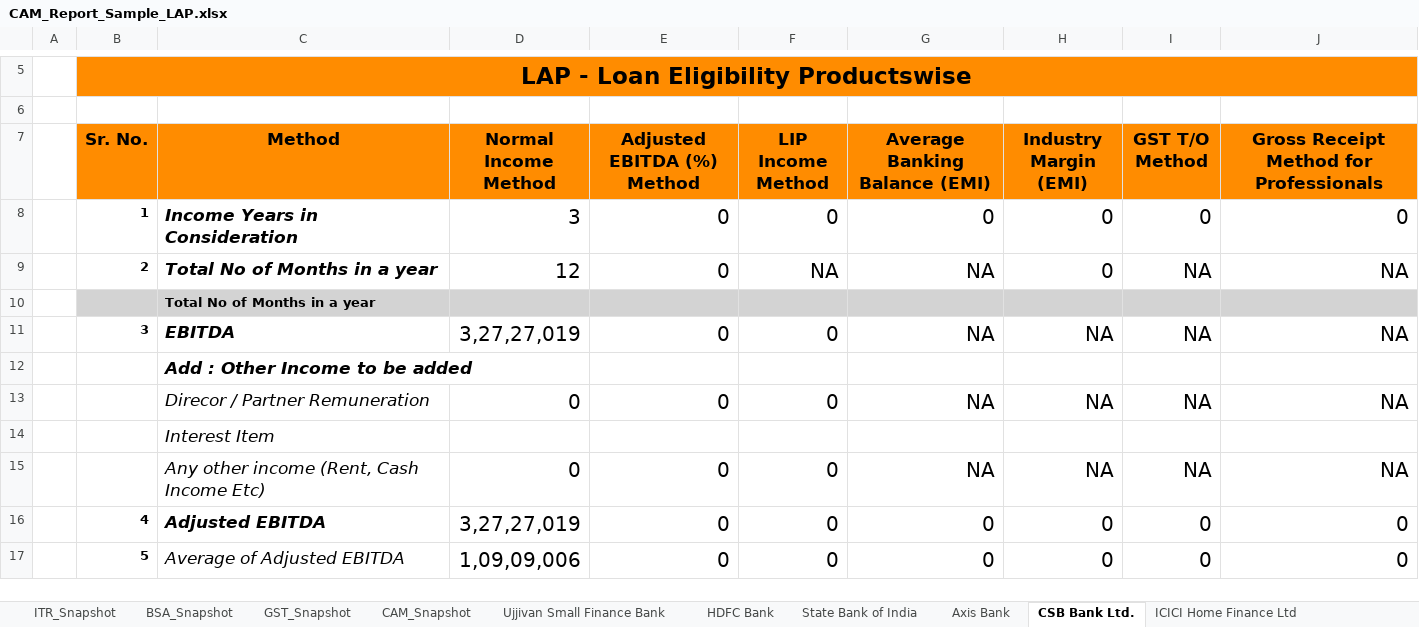
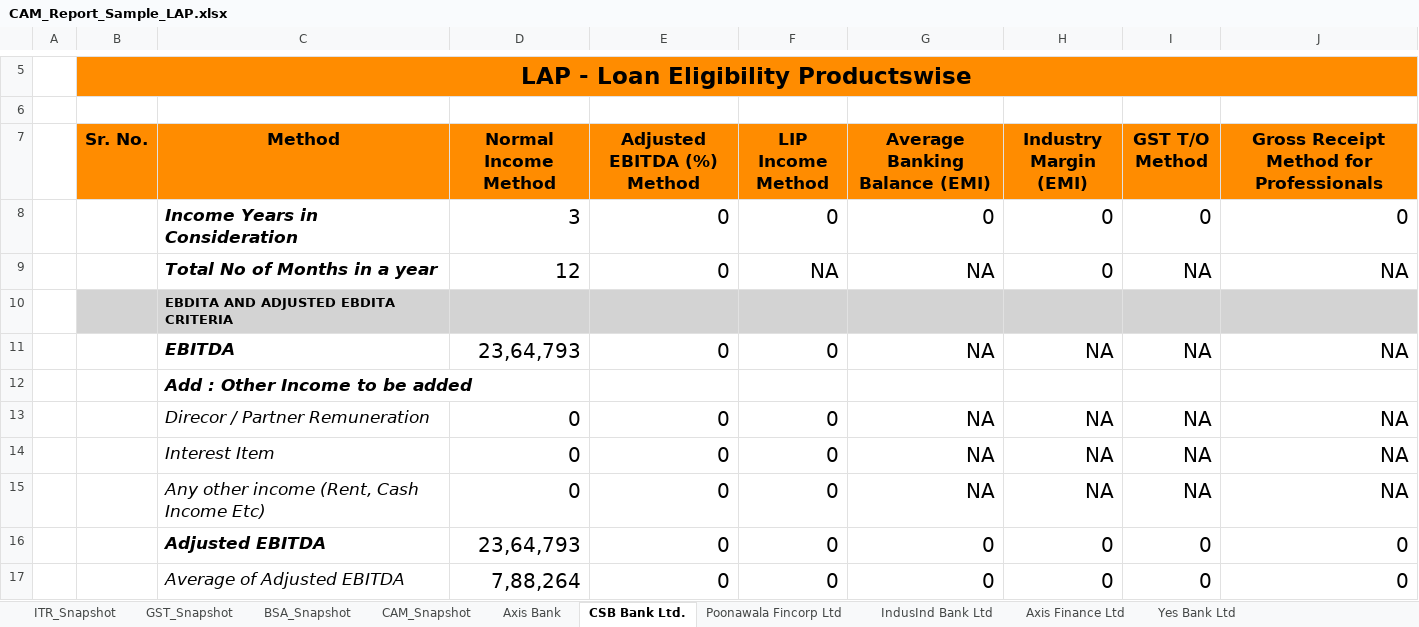
Before and after one commit to dev-bhuptani-jarvis/credorbit-demo, an Excel workbook: public/assets/images/CAM_Report_Sample_LAP.xlsx, sheet CSB Bank Ltd., drawn as a sheet; only a part is shown, gaps mark what is left out; values as stored, in another font and other column widths than the file's, no borders; charts and pictures not drawn; the diff covers the shown part only; the diff names each change by its address in the sheet, - before the commit and + after, or states it on an @@ line.

```diff
--- a/public/assets/images/CAM_Report_Sample_LAP.xlsx (sheet CSB Bank Ltd.)
+++ b/public/assets/images/CAM_Report_Sample_LAP.xlsx (sheet CSB Bank Ltd.)
-sheet tab: Ujjivan Small Finance Bank
-sheet tab: HDFC Bank
-sheet tab: State Bank of India
-sheet tab: ICICI Home Finance Ltd
@@ sheet tab order changed: ITR_Snapshot | GST_Snapshot | BSA_Snapshot | CAM_Snapshot | Axis Bank | CSB Bank Ltd. | Poonawala Fincorp Ltd | IndusInd Bank Ltd | Axis Finance Ltd | Yes Bank Ltd @@
-B8 (Sr. No.): 1
+B8 (Sr. No.): (empty)
-B9 (Sr. No.): 2
+B9 (Sr. No.): (empty)
-C10 (Method): Total No of Months in a year
+C10 (Method): EBDITA AND ADJUSTED EBDITA CRITERIA
-B11 (Sr. No.): 3
+B11 (Sr. No.): (empty)
-D11 (Normal Income Method): 3,27,27,019
+D11 (Normal Income Method): 23,64,793
-D14 (Normal Income Method): (empty)
+D14 (Normal Income Method): 0
-E14 (Adjusted EBITDA (%) Method): (empty)
+E14 (Adjusted EBITDA (%) Method): 0
-F14 (LIP Income Method): (empty)
+F14 (LIP Income Method): 0
-G14 (Average Banking Balance (EMI)): (empty)
+G14 (Average Banking Balance (EMI)): NA
-H14 (Industry Margin (EMI)): (empty)
+H14 (Industry Margin (EMI)): NA
-I14 (GST T/O Method): (empty)
+I14 (GST T/O Method): NA
-J14: (empty)
+J14: NA
-B16 (Sr. No.): 4
+B16 (Sr. No.): (empty)
-D16 (Normal Income Method): 3,27,27,019
+D16 (Normal Income Method): 23,64,793
-B17 (Sr. No.): 5
+B17 (Sr. No.): (empty)
-D17 (Normal Income Method): 1,09,09,006
+D17 (Normal Income Method): 7,88,264
```
Also changed, not shown: 61 edited cells elsewhere in this sheet, sheet ITR_Snapshot, sheet GST_Snapshot, sheet CAM_Snapshot, sheet BSA_Snapshot, sheet Aditya Birla Finance Ltd, sheet Axis Bank, 7 more sheets, other sheet tabs, charts or pictures, public/assets/images/CAM_Report_Sample_WC.xlsx, public/assets/images/ITR Report_Sample.xlsx, 4 other files.
